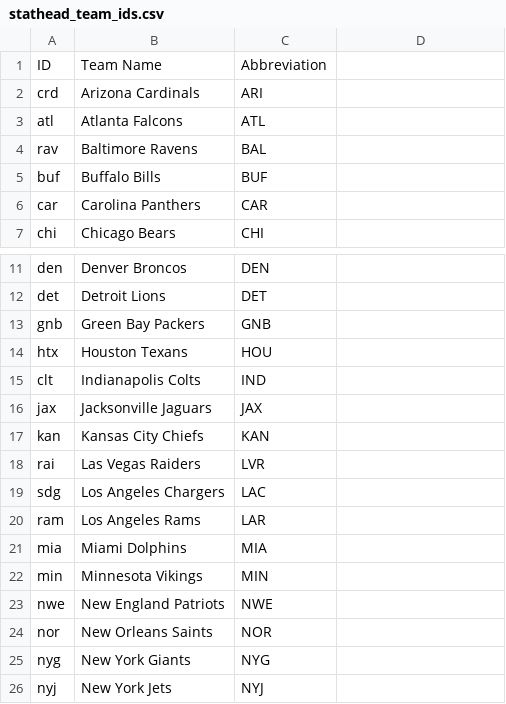
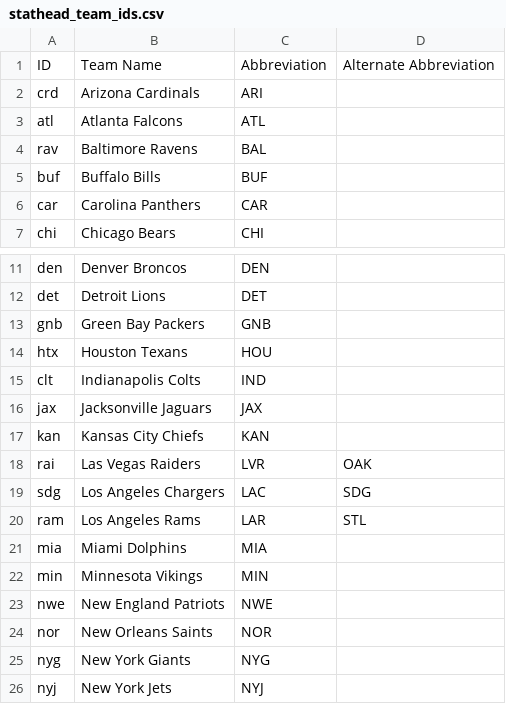
Before and after one commit to JohnHuffman824/cs320final, a CSV file: stathead_team_ids.csv, drawn as a sheet; only a part is shown, gaps mark what is left out; the diff names each change by its address in the sheet, - before the commit and + after, or states it on an @@ line.

Commit message:
more cleaning of data

```diff
--- a/stathead_team_ids.csv
+++ b/stathead_team_ids.csv
-D1: (empty)
+D1: Alternate Abbreviation
-D18: (empty)
+D18: OAK
-D19: (empty)
+D19: SDG
-D20: (empty)
+D20: STL
```
Also changed, not shown: 2014-2023teamData/ARI.csv, 2014-2023teamData/ATL.csv, 31 other files.
